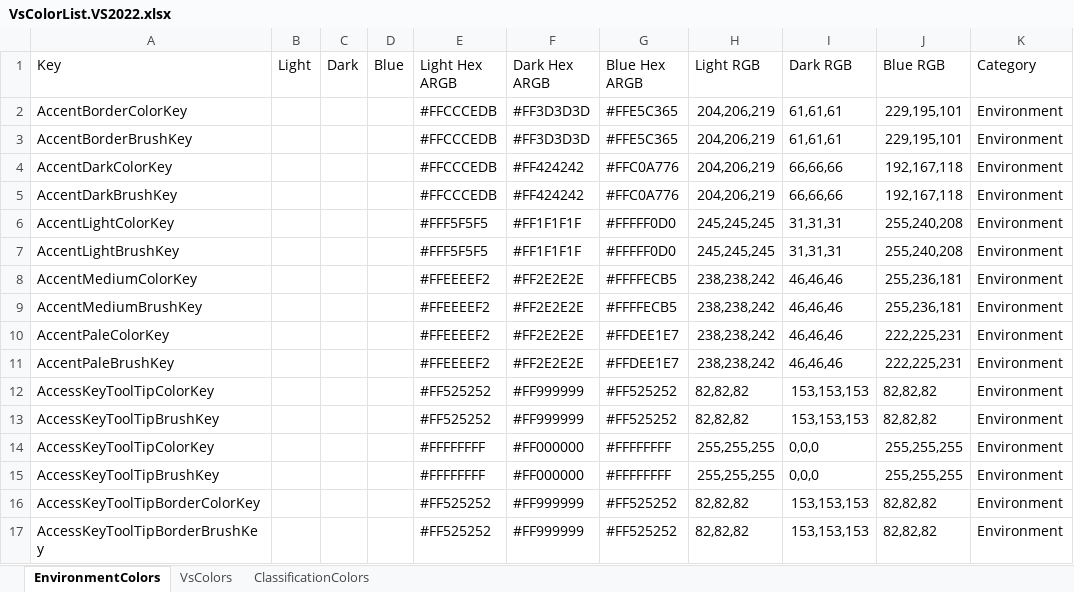
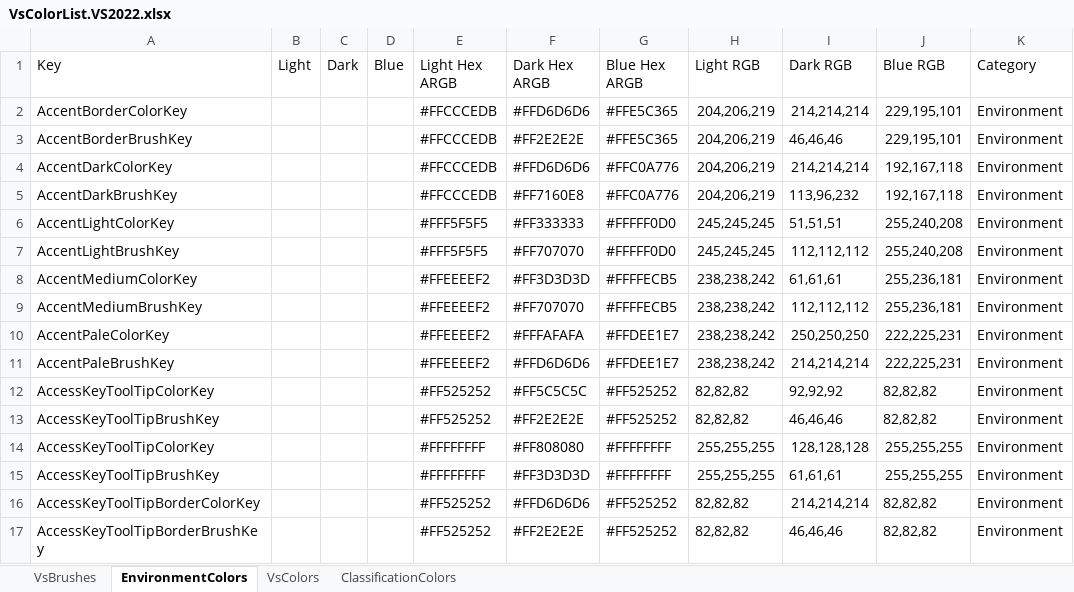
Before and after one commit to sboulema/VsColorList, an Excel workbook: Dist/VsColorList.VS2022.xlsx, sheet EnvironmentColors, drawn as a sheet; only a part is shown; values as stored, in another font and other column widths than the file's, no cell formats; the diff covers the shown part only; the diff names each change by its address in the sheet, - before the commit and + after, or states it on an @@ line.

```diff
--- a/Dist/VsColorList.VS2022.xlsx (sheet EnvironmentColors)
+++ b/Dist/VsColorList.VS2022.xlsx (sheet EnvironmentColors)
+sheet tab: VsBrushes
-F2 (Dark Hex ARGB): #FF3D3D3D
+F2 (Dark Hex ARGB): #FFD6D6D6
-I2 (Dark RGB): 61,61,61
+I2 (Dark RGB): 214,214,214
-F3 (Dark Hex ARGB): #FF3D3D3D
+F3 (Dark Hex ARGB): #FF2E2E2E
-I3 (Dark RGB): 61,61,61
+I3 (Dark RGB): 46,46,46
-F4 (Dark Hex ARGB): #FF424242
+F4 (Dark Hex ARGB): #FFD6D6D6
-I4 (Dark RGB): 66,66,66
+I4 (Dark RGB): 214,214,214
-F5 (Dark Hex ARGB): #FF424242
+F5 (Dark Hex ARGB): #FF7160E8
-I5 (Dark RGB): 66,66,66
+I5 (Dark RGB): 113,96,232
-F6 (Dark Hex ARGB): #FF1F1F1F
+F6 (Dark Hex ARGB): #FF333333
-I6 (Dark RGB): 31,31,31
+I6 (Dark RGB): 51,51,51
-F7 (Dark Hex ARGB): #FF1F1F1F
+F7 (Dark Hex ARGB): #FF707070
-I7 (Dark RGB): 31,31,31
+I7 (Dark RGB): 112,112,112
-F8 (Dark Hex ARGB): #FF2E2E2E
+F8 (Dark Hex ARGB): #FF3D3D3D
-I8 (Dark RGB): 46,46,46
+I8 (Dark RGB): 61,61,61
-F9 (Dark Hex ARGB): #FF2E2E2E
+F9 (Dark Hex ARGB): #FF707070
-I9 (Dark RGB): 46,46,46
+I9 (Dark RGB): 112,112,112
-F10 (Dark Hex ARGB): #FF2E2E2E
+F10 (Dark Hex ARGB): #FFFAFAFA
-I10 (Dark RGB): 46,46,46
+I10 (Dark RGB): 250,250,250
-F11 (Dark Hex ARGB): #FF2E2E2E
+F11 (Dark Hex ARGB): #FFD6D6D6
-I11 (Dark RGB): 46,46,46
+I11 (Dark RGB): 214,214,214
-F12 (Dark Hex ARGB): #FF999999
+F12 (Dark Hex ARGB): #FF5C5C5C
-I12 (Dark RGB): 153,153,153
+I12 (Dark RGB): 92,92,92
-F13 (Dark Hex ARGB): #FF999999
+F13 (Dark Hex ARGB): #FF2E2E2E
-I13 (Dark RGB): 153,153,153
+I13 (Dark RGB): 46,46,46
-F14 (Dark Hex ARGB): #FF000000
+F14 (Dark Hex ARGB): #FF808080
-I14 (Dark RGB): 0,0,0
+I14 (Dark RGB): 128,128,128
-F15 (Dark Hex ARGB): #FF000000
+F15 (Dark Hex ARGB): #FF3D3D3D
-I15 (Dark RGB): 0,0,0
+I15 (Dark RGB): 61,61,61
-F16 (Dark Hex ARGB): #FF999999
+F16 (Dark Hex ARGB): #FFD6D6D6
-I16 (Dark RGB): 153,153,153
+I16 (Dark RGB): 214,214,214
-F17 (Dark Hex ARGB): #FF999999
+F17 (Dark Hex ARGB): #FF2E2E2E
-I17 (Dark RGB): 153,153,153
+I17 (Dark RGB): 46,46,46
```
Also changed, not shown: 4 added rows and 1727 edited cells elsewhere in this sheet, sheet VsColors, sheet ClassificationColors, cell formats, 5 other files.
